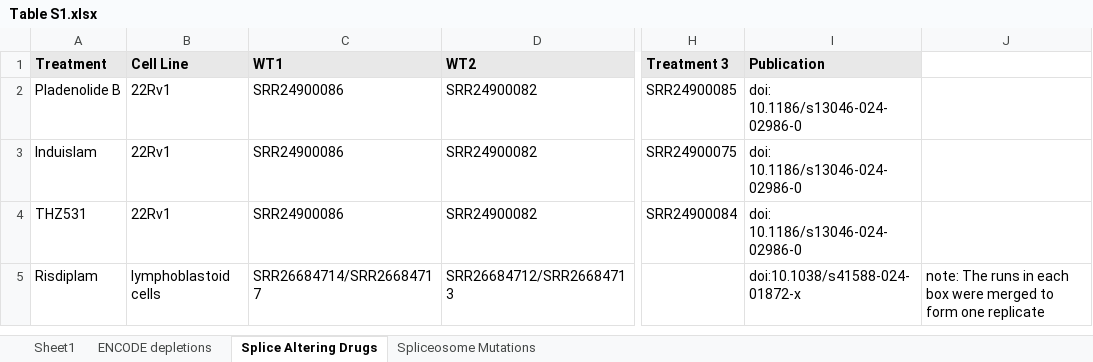
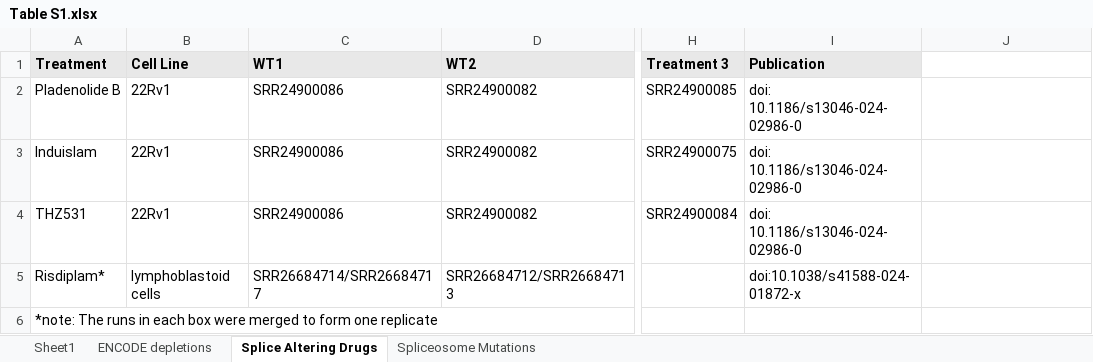
Before and after one commit to ceOSU/Embree-et-al-2025-Direct-and-indirect-effects-of-spliceosome-disruption, an Excel workbook: Supplemental_tables/Table S1.xlsx, sheet Splice Altering Drugs, drawn as a sheet; only a part is shown, gaps mark what is left out; values as stored, in another font and other column widths than the file's, no borders; rows hold the shown columns only; the diff names each change by its address in the sheet, - before the commit and + after, or states it on an @@ line.

```diff
--- a/Supplemental_tables/Table S1.xlsx (sheet Splice Altering Drugs)
+++ b/Supplemental_tables/Table S1.xlsx (sheet Splice Altering Drugs)
-A5 (Treatment): Risdiplam
+A5 (Treatment): Risdiplam*
-J5: note: The runs in each box were merged to form one replicate
+J5: (empty)
+row 6: *note: The runs in each box were merged to form one replicate
```
Also changed, not shown: sheet Sheet1, Supplemental_tables/Table S3.xlsx, Supplemental_tables/Table_S2.xlsx, 5 other files.
